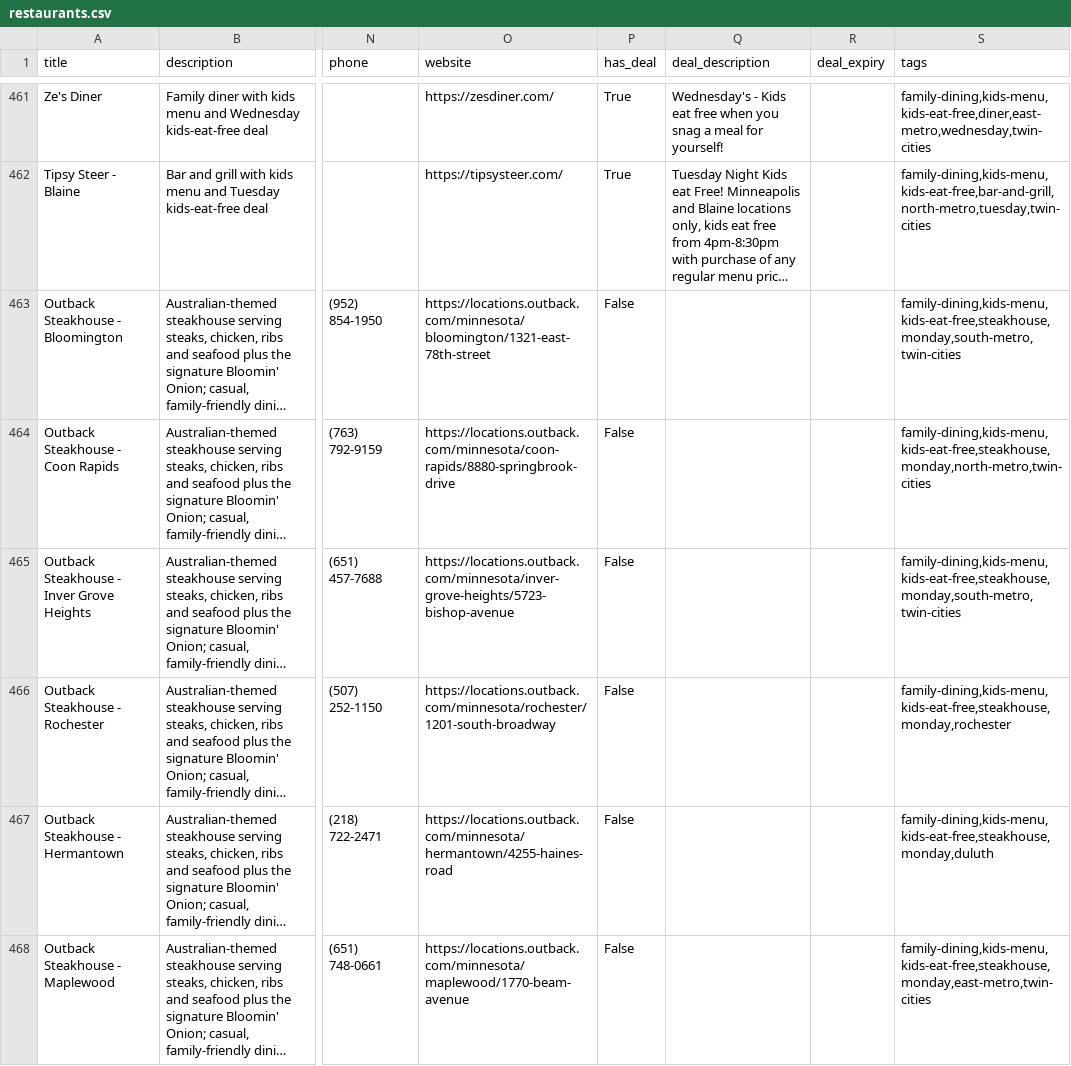
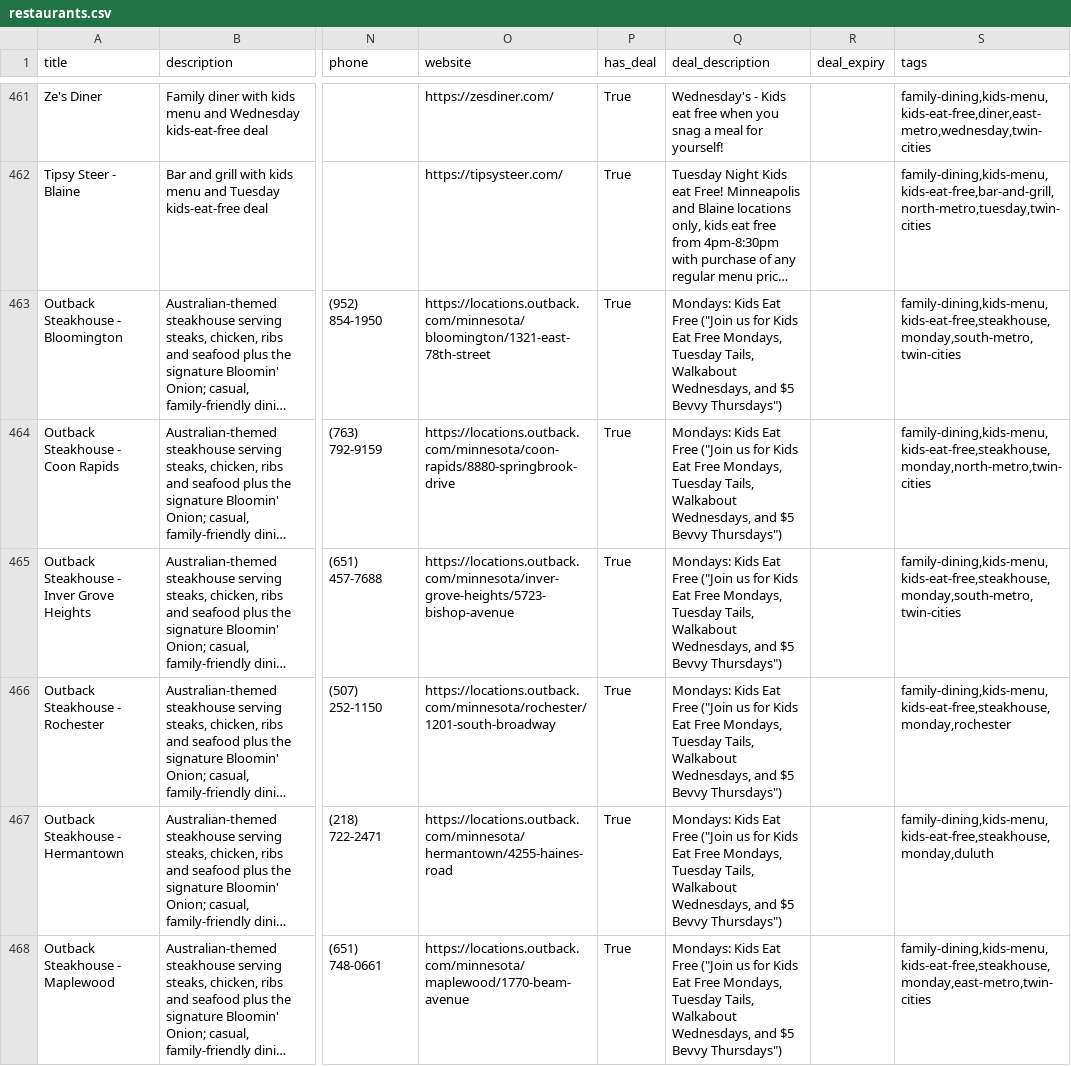
Before and after one commit to avlhohn/msp-family-feed, a CSV file: restaurants.csv, drawn as a sheet; only a part is shown, gaps mark what is left out; long unchanged cells end in …; the diff names each change by its address in the sheet, - before the commit and + after, or states it on an @@ line.

```diff
--- a/restaurants.csv
+++ b/restaurants.csv
-P463:P468 (has_deal): False
+P463:P468 (has_deal): True
-Q463:Q468 (deal_description): (empty)
+Q463:Q468 (deal_description): Mondays: Kids Eat Free ("Join us for Kids Eat Free Mondays, Tuesday Tails, Walkabout Wednesdays, and $5 Bevvy Thursdays")
```
